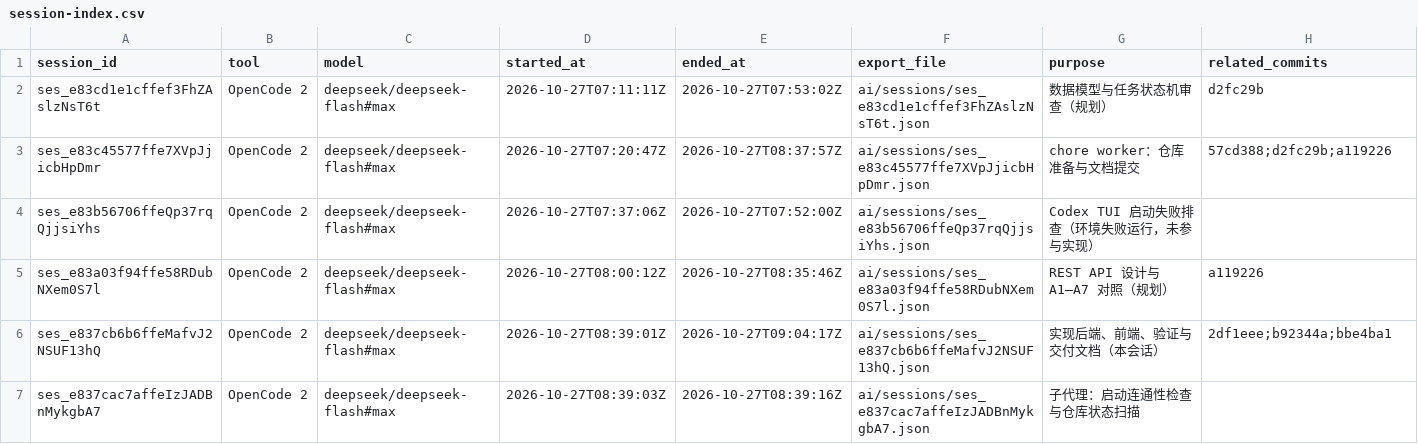
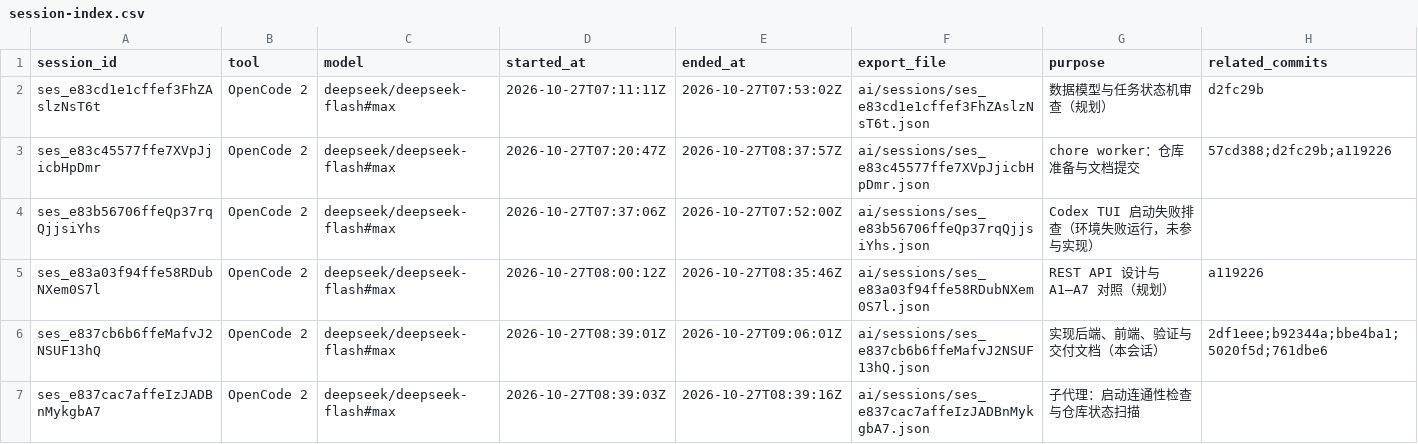
Before and after one commit to WiccyCheng/certificate-admin-console, a CSV file: ai/session-index.csv, drawn as a sheet.

Commit message:
chore: refresh AI session exports and checksums

```diff
--- a/ai/session-index.csv
+++ b/ai/session-index.csv
@@ -5,3 +5,3 @@ ses_e83b56706ffeQp37rqQjjsiYhs,OpenCode 2,deepseek/deepseek-flash#max,2026-10-27
 ses_e83a03f94ffe58RDubNXem0S7l,OpenCode 2,deepseek/deepseek-flash#max,2026-10-27T08:00:12Z,2026-10-27T08:35:46Z,ai/sessions/ses_e83a03f94ffe58RDubNXem0S7l.json,REST API 设计与 A1–A7 对照（规划）,a119226
-ses_e837cb6b6ffeMafvJ2NSUF13hQ,OpenCode 2,deepseek/deepseek-flash#max,2026-10-27T08:39:01Z,2026-10-27T09:04:17Z,ai/sessions/ses_e837cb6b6ffeMafvJ2NSUF13hQ.json,实现后端、前端、验证与交付文档（本会话）,2df1eee;b92344a;bbe4ba1
+ses_e837cb6b6ffeMafvJ2NSUF13hQ,OpenCode 2,deepseek/deepseek-flash#max,2026-10-27T08:39:01Z,2026-10-27T09:06:01Z,ai/sessions/ses_e837cb6b6ffeMafvJ2NSUF13hQ.json,实现后端、前端、验证与交付文档（本会话）,2df1eee;b92344a;bbe4ba1;5020f5d;761dbe6
 ses_e837cac7affeIzJADBnMykgbA7,OpenCode 2,deepseek/deepseek-flash#max,2026-10-27T08:39:03Z,2026-10-27T08:39:16Z,ai/sessions/ses_e837cac7affeIzJADBnMykgbA7.json,子代理：启动连通性检查与仓库状态扫描,
```
Also changed, not shown: 3 other files.
